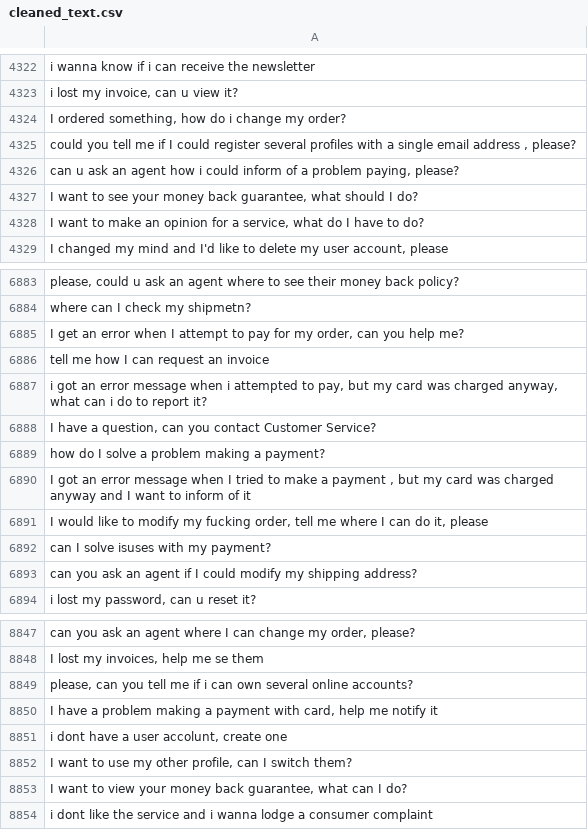
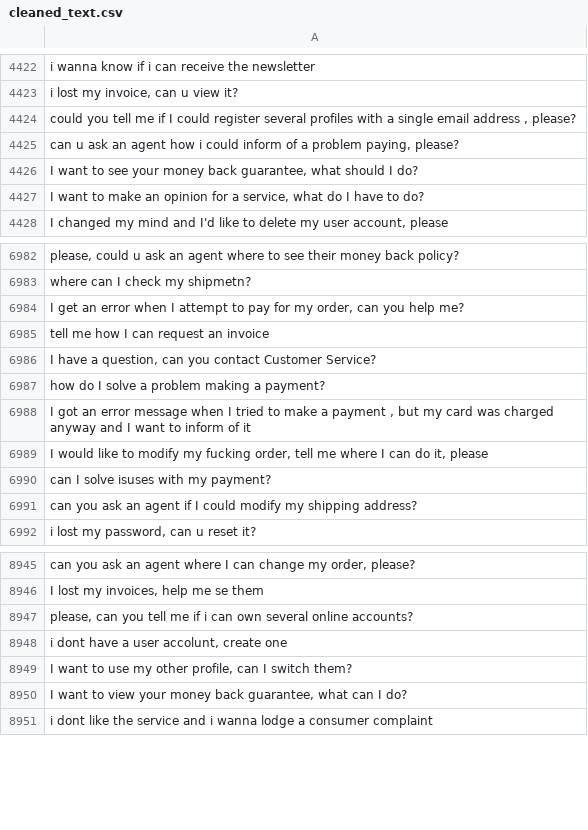
Before and after one commit to MuhammadHabibna/faq-topic-radar, a CSV file: preprocessing/faq_dataset_preprocessing/cleaned_text.csv, drawn as a sheet; only a part is shown, gaps mark what is left out; removed rows and columns are numbered as before the commit, all else as after; the diff covers the shown part only; the diff names each change by its address in the sheet, - before the commit and + after, or states it on an @@ line.

```diff
--- a/preprocessing/faq_dataset_preprocessing/cleaned_text.csv
+++ b/preprocessing/faq_dataset_preprocessing/cleaned_text.csv
-row 4324: I ordered something, how do i change my order?
-row 6887: i got an error message when i attempted to pay, but my card was charged anyway, what can i do to report it?
-row 8850: I have a problem making a payment with card, help me notify it
```
Also changed, not shown: 100 added rows elsewhere in this file, 1 other file.
